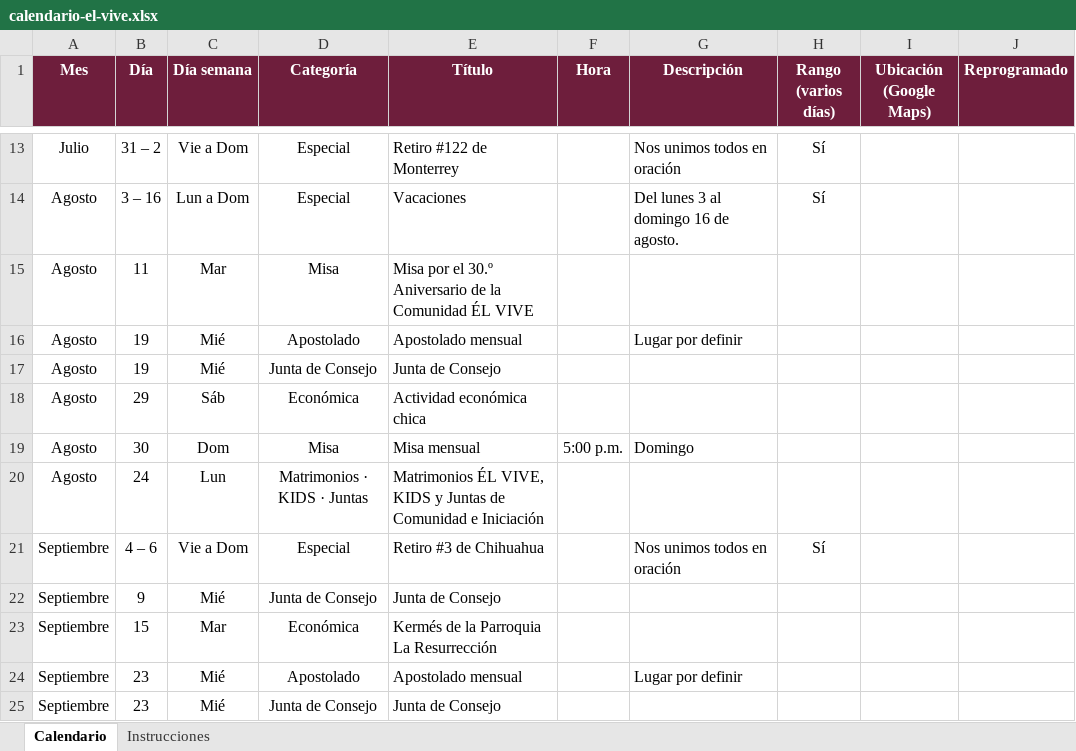
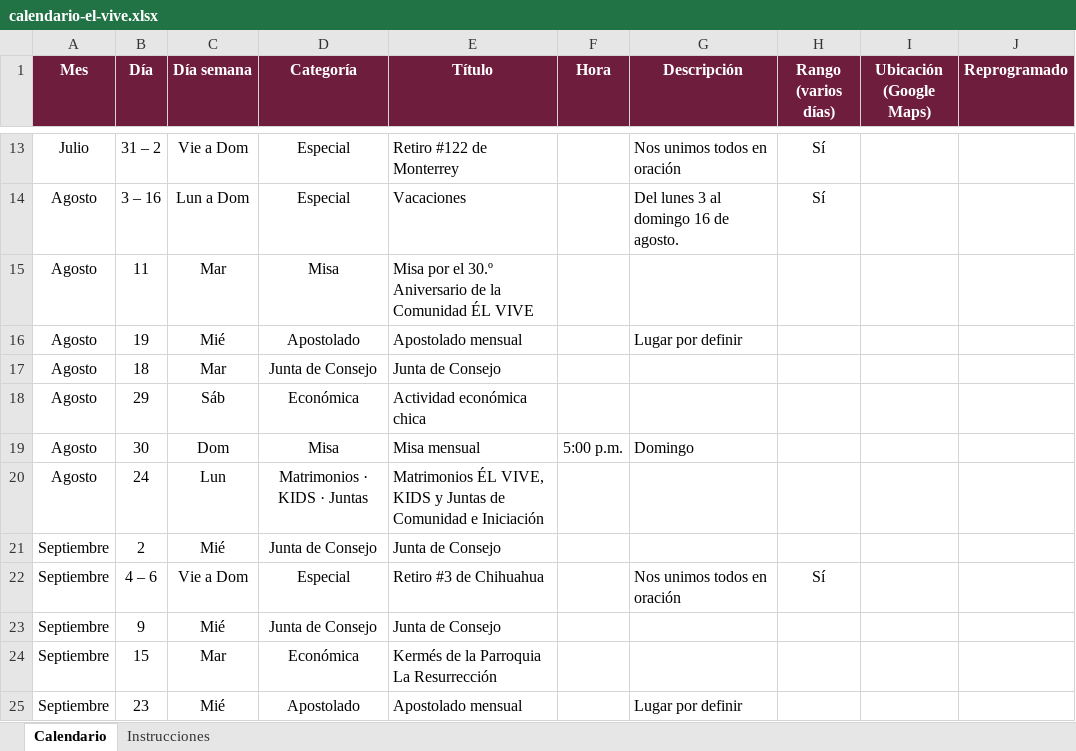
Before and after one commit to arqenriquez/el-vive-calendario, an Excel workbook: datos/calendario-el-vive.xlsx, sheet Calendario, drawn as a sheet; only a part is shown, gaps mark what is left out; the shorter side is filled out with more unchanged rows; values as stored, in another font and other column widths than the file's, no borders; the diff names each change by its address in the sheet, - before the commit and + after, or states it on an @@ line.

```diff
--- a/datos/calendario-el-vive.xlsx (sheet Calendario)
+++ b/datos/calendario-el-vive.xlsx (sheet Calendario)
-B17 (Día): 19
+B17 (Día): 18
-C17 (Día semana): Mié
+C17 (Día semana): Mar
+row 21: Septiembre | 2 | Mié | Junta de Consejo | Junta de Consejo
```
Also changed, not shown: 52 other files.
